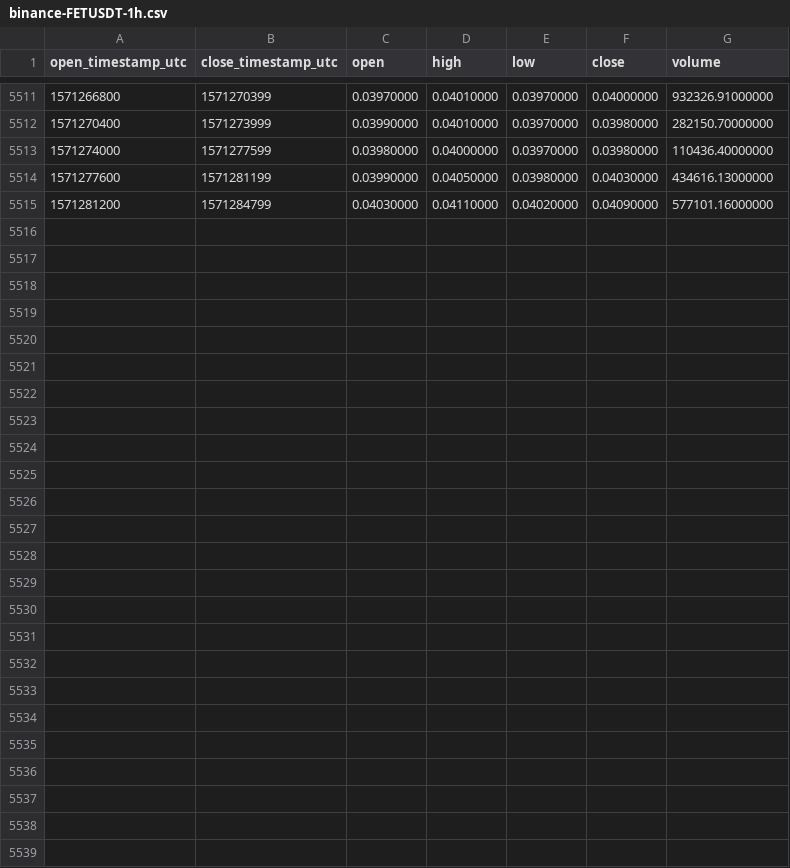
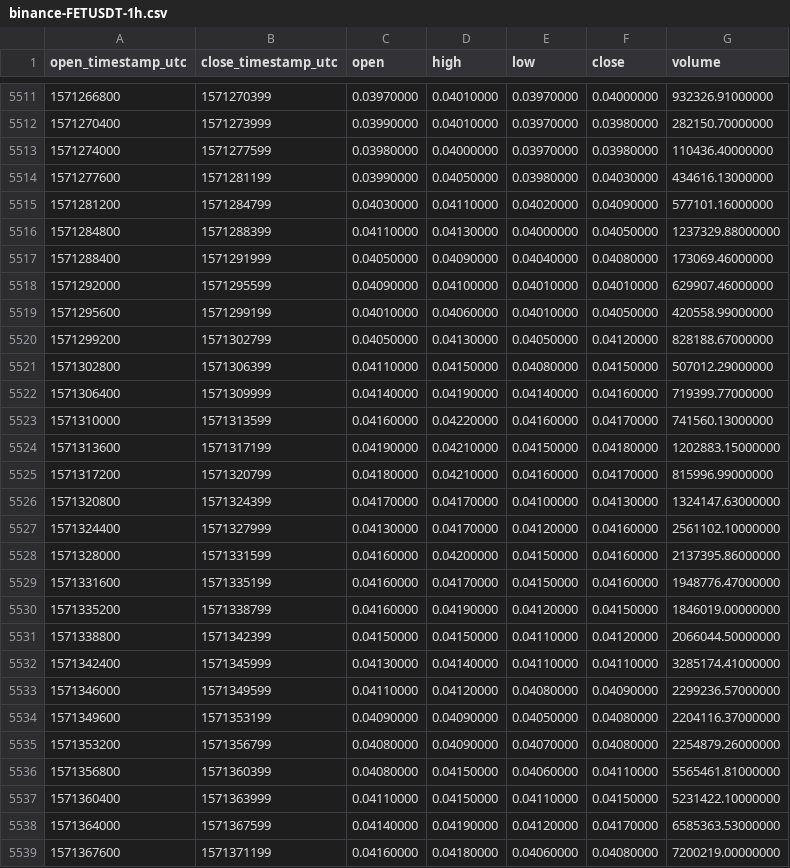
Before and after one commit to cryptobigbro/binance-FETUSDT, a CSV file: binance-FETUSDT-1h.csv, drawn as a sheet; only a part is shown, gaps mark what is left out.

Commit message:
Update OHLCV data.

```diff
--- a/binance-FETUSDT-1h.csv
+++ b/binance-FETUSDT-1h.csv
@@ -5515 +5515,25 @@ open_timestamp_utc,close_timestamp_utc,open,high,low,close,volume
 1571281200,1571284799,0.04030000,0.04110000,0.04020000,0.04090000,577101.16000000
+1571284800,1571288399,0.04110000,0.04130000,0.04000000,0.04050000,1237329.88000000
+1571288400,1571291999,0.04050000,0.04090000,0.04040000,0.04080000,173069.46000000
+1571292000,1571295599,0.04090000,0.04100000,0.04010000,0.04010000,629907.46000000
+1571295600,1571299199,0.04010000,0.04060000,0.04010000,0.04050000,420558.99000000
+1571299200,1571302799,0.04050000,0.04130000,0.04050000,0.04120000,828188.67000000
+1571302800,1571306399,0.04110000,0.04150000,0.04080000,0.04150000,507012.29000000
+1571306400,1571309999,0.04140000,0.04190000,0.04140000,0.04160000,719399.77000000
+1571310000,1571313599,0.04160000,0.04220000,0.04160000,0.04170000,741560.13000000
+1571313600,1571317199,0.04190000,0.04210000,0.04150000,0.04180000,1202883.15000000
+1571317200,1571320799,0.04180000,0.04210000,0.04160000,0.04170000,815996.99000000
+1571320800,1571324399,0.04170000,0.04170000,0.04100000,0.04130000,1324147.63000000
+1571324400,1571327999,0.04130000,0.04170000,0.04120000,0.04160000,2561102.10000000
+1571328000,1571331599,0.04160000,0.04200000,0.04150000,0.04160000,2137395.86000000
+1571331600,1571335199,0.04160000,0.04170000,0.04150000,0.04160000,1948776.47000000
+1571335200,1571338799,0.04160000,0.04190000,0.04120000,0.04150000,1846019.00000000
+1571338800,1571342399,0.04150000,0.04150000,0.04110000,0.04120000,2066044.50000000
+1571342400,1571345999,0.04130000,0.04140000,0.04110000,0.04110000,3285174.41000000
+1571346000,1571349599,0.04110000,0.04120000,0.04080000,0.04090000,2299236.57000000
+1571349600,1571353199,0.04090000,0.04090000,0.04050000,0.04080000,2204116.37000000
+1571353200,1571356799,0.04080000,0.04090000,0.04070000,0.04080000,2254879.26000000
+1571356800,1571360399,0.04080000,0.04150000,0.04060000,0.04110000,5565461.81000000
+1571360400,1571363999,0.04110000,0.04150000,0.04110000,0.04150000,5231422.10000000
+1571364000,1571367599,0.04140000,0.04190000,0.04120000,0.04170000,6585363.53000000
+1571367600,1571371199,0.04160000,0.04180000,0.04060000,0.04080000,7200219.00000000
```
Also changed, not shown: binance-FETUSDT-1d.csv.
